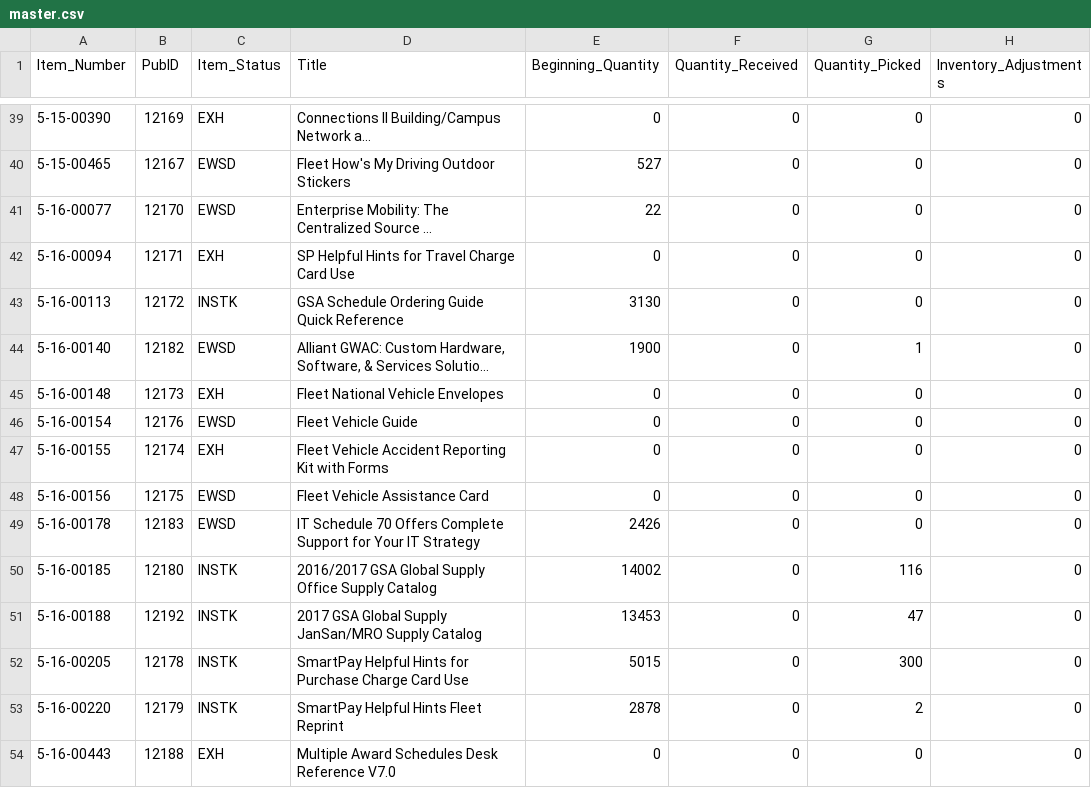
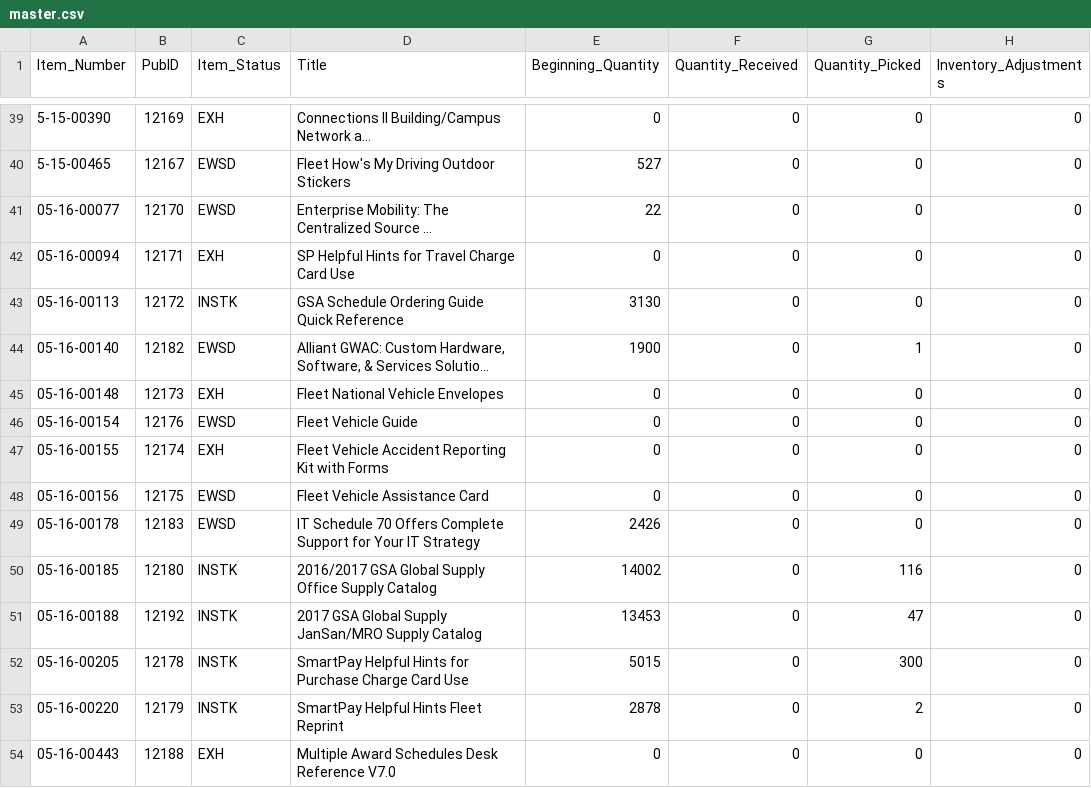
Before and after one commit to csethna/boh, a CSV file: master.csv, drawn as a sheet; only a part is shown, gaps mark what is left out; long unchanged cells end in …; the diff covers the shown part only; the diff names each change by its address in the sheet, - before the commit and + after, or states it on an @@ line.

Commit message:
leading zero

```diff
--- a/master.csv
+++ b/master.csv
-A41 (Item_Number): 5-16-00077
+A41 (Item_Number): 05-16-00077
-A42 (Item_Number): 5-16-00094
+A42 (Item_Number): 05-16-00094
-A43 (Item_Number): 5-16-00113
+A43 (Item_Number): 05-16-00113
-A44 (Item_Number): 5-16-00140
+A44 (Item_Number): 05-16-00140
-A45 (Item_Number): 5-16-00148
+A45 (Item_Number): 05-16-00148
-A46 (Item_Number): 5-16-00154
+A46 (Item_Number): 05-16-00154
-A47 (Item_Number): 5-16-00155
+A47 (Item_Number): 05-16-00155
-A48 (Item_Number): 5-16-00156
+A48 (Item_Number): 05-16-00156
-A49 (Item_Number): 5-16-00178
+A49 (Item_Number): 05-16-00178
-A50 (Item_Number): 5-16-00185
+A50 (Item_Number): 05-16-00185
-A51 (Item_Number): 5-16-00188
+A51 (Item_Number): 05-16-00188
-A52 (Item_Number): 5-16-00205
+A52 (Item_Number): 05-16-00205
-A53 (Item_Number): 5-16-00220
+A53 (Item_Number): 05-16-00220
-A54 (Item_Number): 5-16-00443
+A54 (Item_Number): 05-16-00443
```
Also changed, not shown: 32 edited cells elsewhere in this file.
